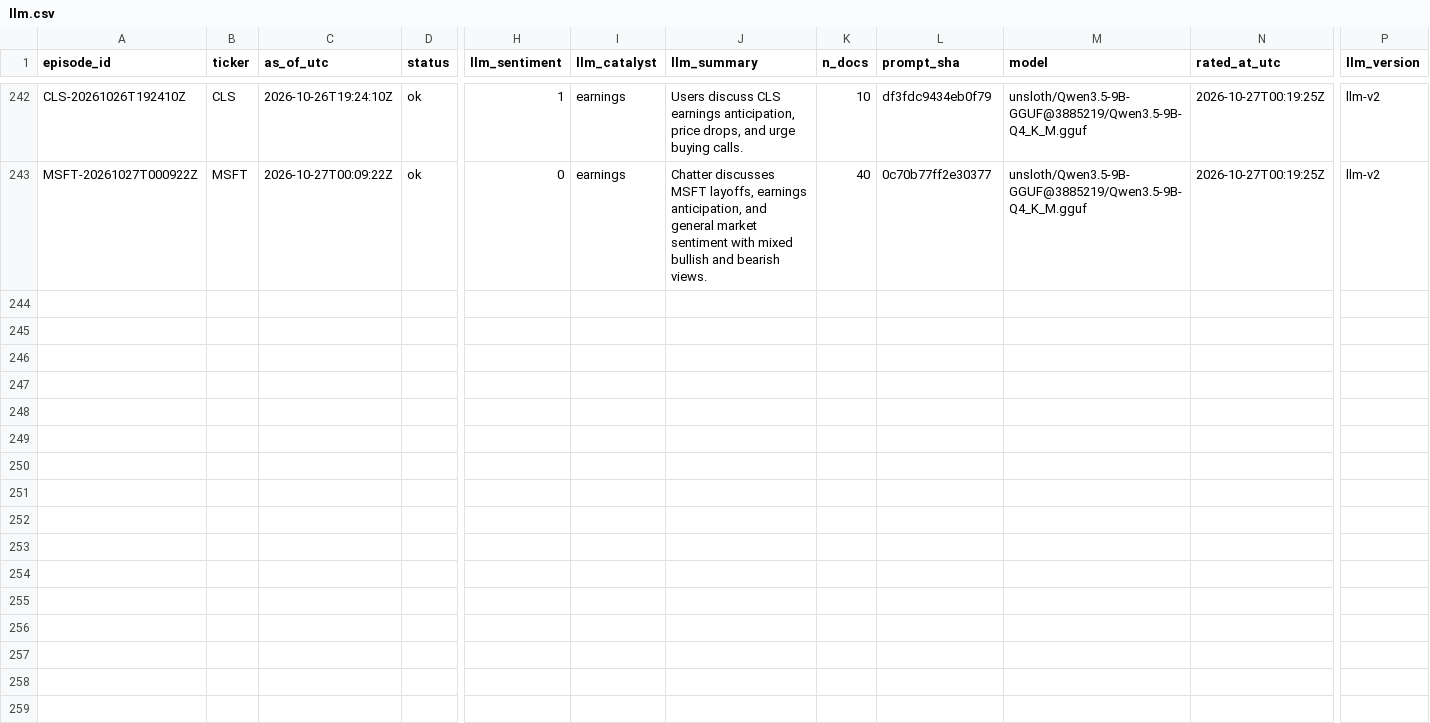
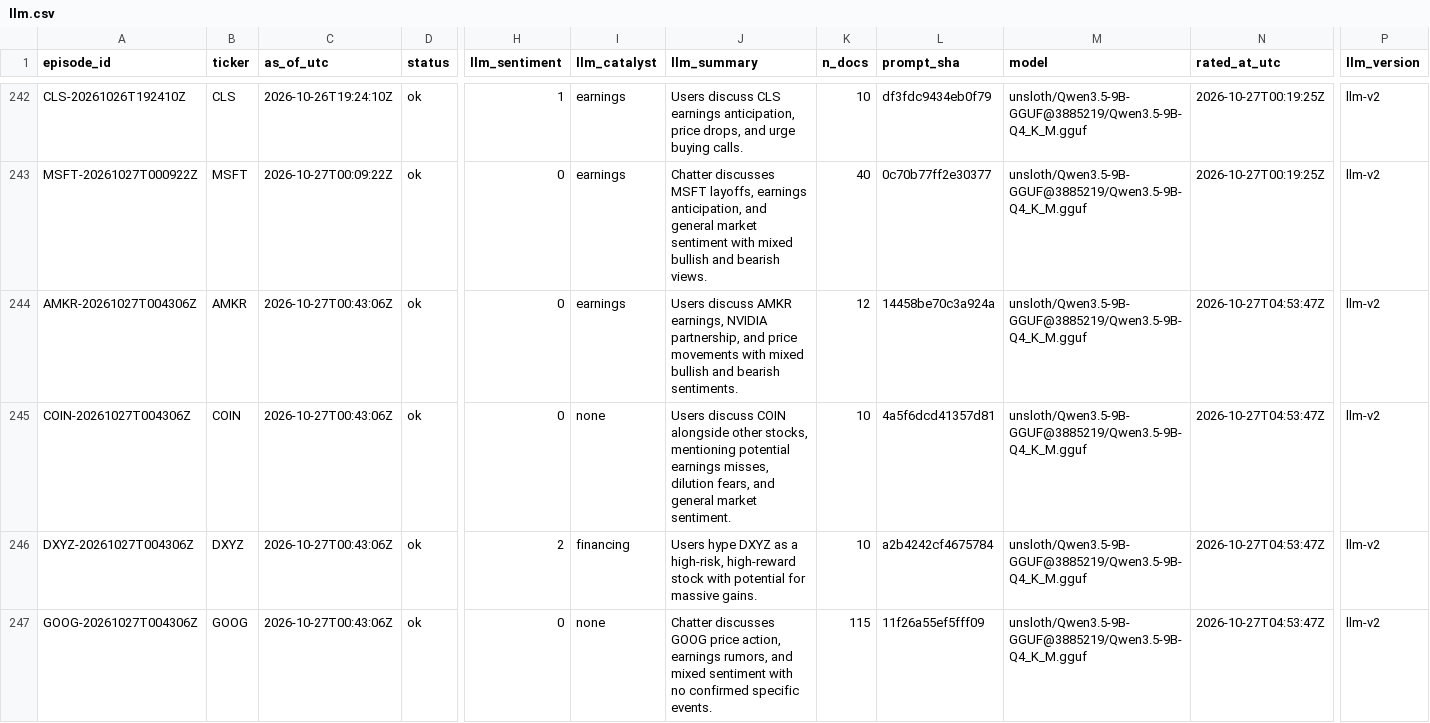
Before and after one commit to ShouvikRaj/pump-dump-detector, a CSV file: model/llm.csv, drawn as a sheet; only a part is shown, gaps mark what is left out; rows hold the shown columns only; the diff covers the shown part only; the diff names each change by its address in the sheet, - before the commit and + after, or states it on an @@ line.

```diff
--- a/model/llm.csv
+++ b/model/llm.csv
+row 244: AMKR-20261027T004306Z | AMKR | 2026-10-27T00:43:06Z | ok | 0 | earnings | Users discuss AMKR earnings, NVIDIA partnership, and price movements with mixed bullish and bearish sentiments. | 12 | 14458be70c3a924a | unsloth/Qwen3.5-9B-GGUF@3885219/Qwen3.5-9B-Q4_K_M.gguf | 2026-10-27T04:53:47Z | llm-v2
+row 245: COIN-20261027T004306Z | COIN | 2026-10-27T00:43:06Z | ok | 0 | none | Users discuss COIN alongside other stocks, mentioning potential earnings misses, dilution fears, and general market sentiment. | 10 | 4a5f6dcd41357d81 | unsloth/Qwen3.5-9B-GGUF@3885219/Qwen3.5-9B-Q4_K_M.gguf | 2026-10-27T04:53:47Z | llm-v2
+row 246: DXYZ-20261027T004306Z | DXYZ | 2026-10-27T00:43:06Z | ok | 2 | financing | Users hype DXYZ as a high-risk, high-reward stock with potential for massive gains. | 10 | a2b4242cf4675784 | unsloth/Qwen3.5-9B-GGUF@3885219/Qwen3.5-9B-Q4_K_M.gguf | 2026-10-27T04:53:47Z | llm-v2
+row 247: GOOG-20261027T004306Z | GOOG | 2026-10-27T00:43:06Z | ok | 0 | none | Chatter discusses GOOG price action, earnings rumors, and mixed sentiment with no confirmed specific events. | 115 | 11f26a55ef5fff09 | unsloth/Qwen3.5-9B-GGUF@3885219/Qwen3.5-9B-Q4_K_M.gguf | 2026-10-27T04:53:47Z | llm-v2
```
Also changed, not shown: 4 added rows elsewhere in this file, model/predictions.csv, model/technical.csv, 2 other files.
